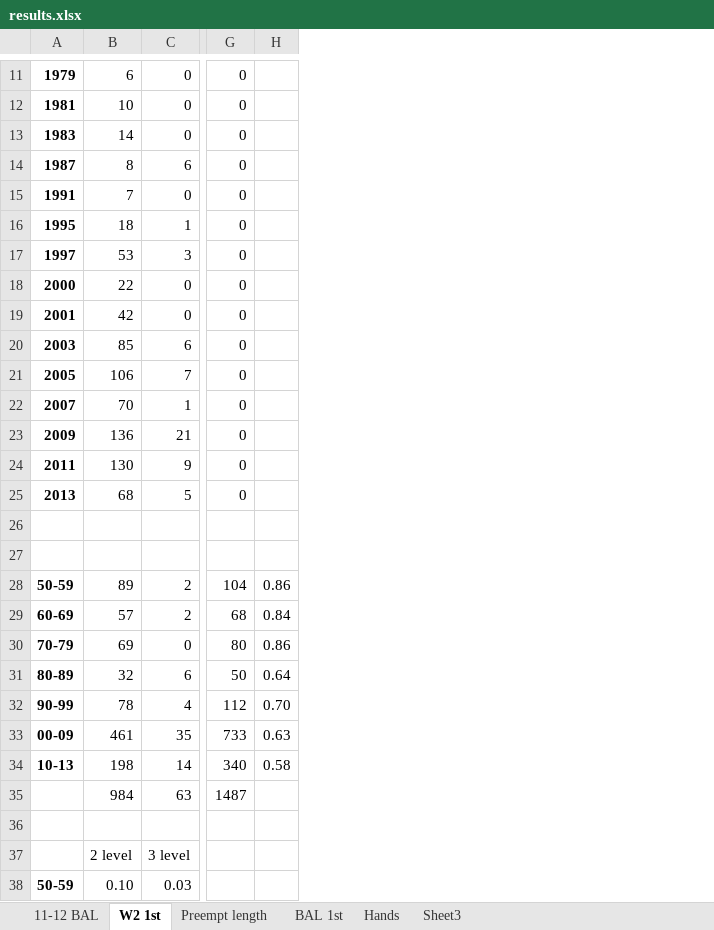
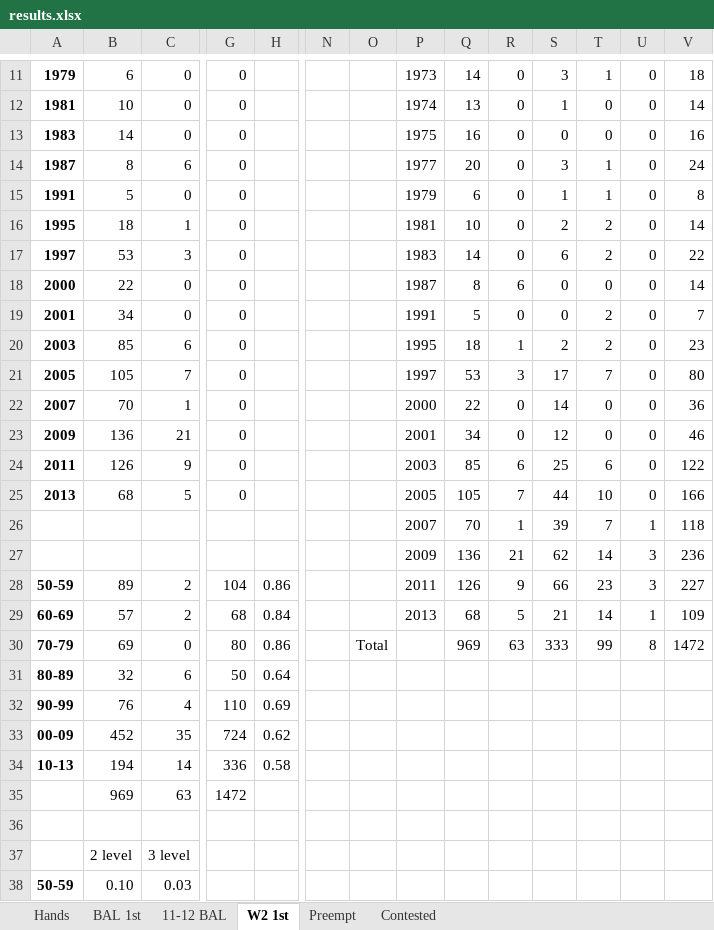
Before and after one commit to guusschreiber/bidstat, an Excel workbook: results/results.xlsx, sheet W2 1st, drawn as a sheet; only a part is shown, gaps mark what is left out; values as stored, in another font and other column widths than the file's, no borders; charts and pictures not drawn; rows hold the shown columns only; the diff names each change by its address in the sheet, - before the commit and + after, or states it on an @@ line.

```diff
--- a/results/results.xlsx (sheet W2 1st)
+++ b/results/results.xlsx (sheet W2 1st)
-sheet tab: Preempt length
+sheet tab: Preempt
-sheet tab: Sheet3
+sheet tab: Contested
@@ sheet tab order changed: Hands | BAL 1st | 11-12 BAL | W2 1st | Preempt | Contested @@
+column N, empty
+column O, row 30: Total
+column P, rows 11-29: 1973 | 1974 | 1975 | 1977 | 1979 | 1981 | 1983 | 1987 | 1991 | 1995 | 1997 | 2000 | 2001 | 2003 | 2005 | 2007 | 2009 | 2011 | 2013
+column Q, rows 11-30: 14 | 13 | 16 | 20 | 6 | 10 | 14 | 8 | 5 | 18 | 53 | 22 | 34 | 85 | 105 | 70 | 136 | 126 | 68 | 969
+column R, rows 11-30: 0 | 0 | 0 | 0 | 0 | 0 | 0 | 6 | 0 | 1 | 3 | 0 | 0 | 6 | 7 | 1 | 21 | 9 | 5 | 63
+column S, rows 11-30: 3 | 1 | 0 | 3 | 1 | 2 | 6 | 0 | 0 | 2 | 17 | 14 | 12 | 25 | 44 | 39 | 62 | 66 | 21 | 333
+column T, rows 11-30: 1 | 0 | 0 | 1 | 1 | 2 | 2 | 0 | 2 | 2 | 7 | 0 | 0 | 6 | 10 | 7 | 14 | 23 | 14 | 99
+column U, rows 11-30: 0 | 0 | 0 | 0 | 0 | 0 | 0 | 0 | 0 | 0 | 0 | 0 | 0 | 0 | 0 | 1 | 3 | 3 | 1 | 8
+column V, rows 11-30: 18 | 14 | 16 | 24 | 8 | 14 | 22 | 14 | 7 | 23 | 80 | 36 | 46 | 122 | 166 | 118 | 236 | 227 | 109 | 1472
-B15: 7
+B15: 5
-B19: 42
+B19: 34
-B21: 106
+B21: 105
-B24: 130
+B24: 126
-row 26: (empty)
+row 26:  |  |  |  |  |  |  | 2007 | 70 | 1 | 39 | 7 | 1 | 118
-row 27: (empty)
+row 27:  |  |  |  |  |  |  | 2009 | 136 | 21 | 62 | 14 | 3 | 236
-B32: 78
+B32: 76
-G32: 112
+G32: 110
-H32: 0.70
+H32: 0.69
-B33: 461
+B33: 452
-G33: 733
+G33: 724
-H33: 0.63
+H33: 0.62
-B34: 198
+B34: 194
-G34: 340
+G34: 336
-B35: 984
+B35: 969
-G35: 1487
+G35: 1472
```
Also changed, not shown: sheet Preempt, sheet Hands, sheet Contested, sheet 11-12 BAL, sheet BAL 1st, formulas that keep their value, charts or pictures, 18 other files.
